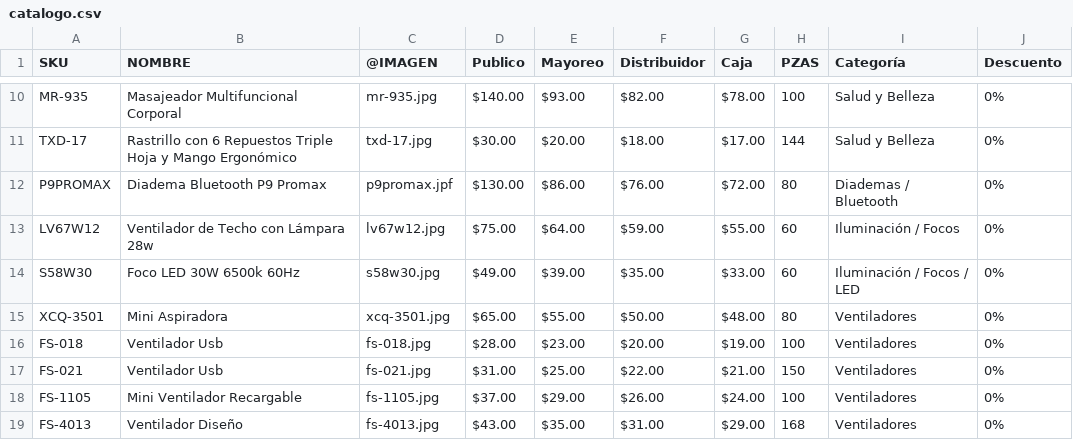
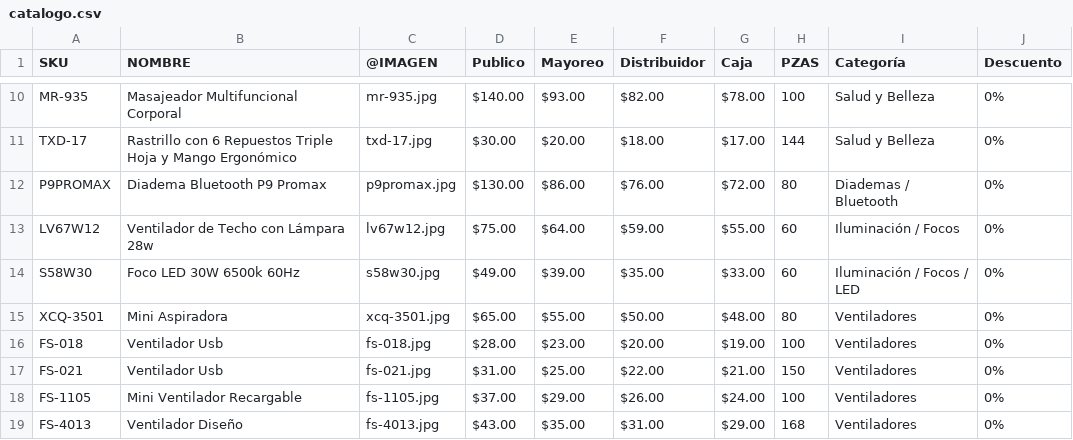
Before and after one commit to Isaac-Yael/VMTOP-CATALOG, a CSV file: data/catalogo.csv, drawn as a sheet; only a part is shown, gaps mark what is left out.

Commit message:
update catalogo

```diff
--- a/data/catalogo.csv
+++ b/data/catalogo.csv
@@ -11,3 +11,3 @@ MR-935,Masajeador Multifuncional Corporal,mr-935.jpg,$140.00,$93.00,$82.00,$78.0
 TXD-17,Rastrillo con 6 Repuestos Triple Hoja y Mango Ergonómico,txd-17.jpg,$30.00,$20.00,$18.00,$17.00,144,Salud y Belleza,0%
-P9PROMAX,Diadema Bluetooth P9 Promax,p9promax.jpf,$130.00,$86.00,$76.00,$72.00,80,Diademas / Bluetooth,0%
+P9PROMAX,Diadema Bluetooth P9 Promax,p9promax.jpg,$130.00,$86.00,$76.00,$72.00,80,Diademas / Bluetooth,0%
 LV67W12,Ventilador de Techo con Lámpara 28w,lv67w12.jpg,$75.00,$64.00,$59.00,$55.00,60,Iluminación / Focos,0%
```
Also changed, not shown: 1 other file.
